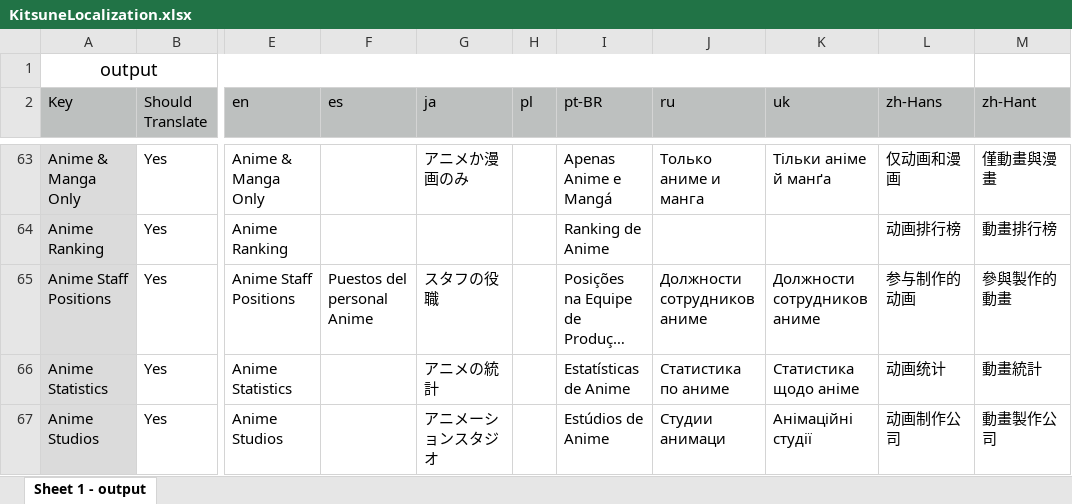
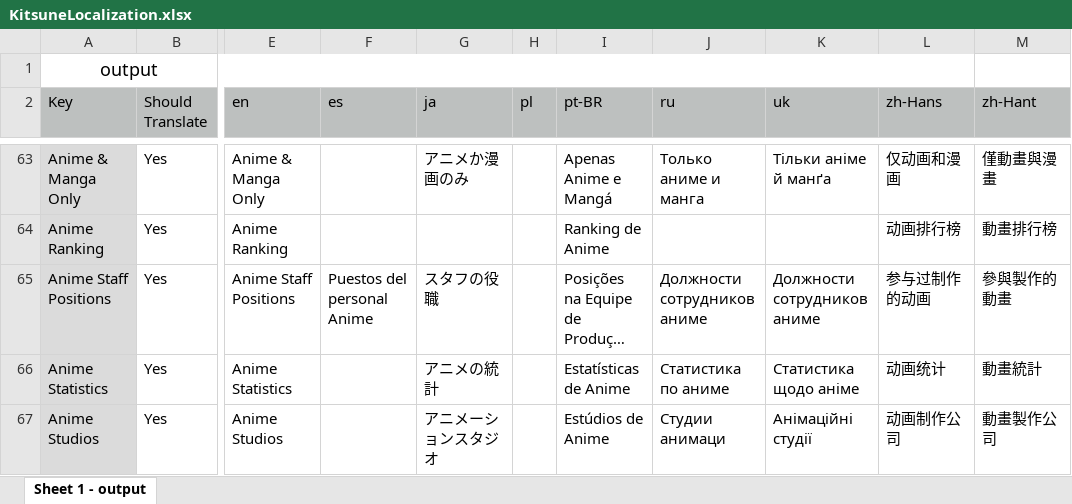
Before and after one commit to JiZPaper/Kitsune-Translations, an Excel workbook: Localizations/KitsuneLocalization.xlsx, sheet Sheet 1 - output, drawn as a sheet; only a part is shown, gaps mark what is left out; long unchanged cells end in …; values as stored, in another font and other column widths than the file's, no borders; the diff covers the shown part only; the diff names each change by its address in the sheet, - before the commit and + after, or states it on an @@ line.

Commit message:
Update .xlsx file

```diff
--- a/Localizations/KitsuneLocalization.xlsx (sheet Sheet 1 - output)
+++ b/Localizations/KitsuneLocalization.xlsx (sheet Sheet 1 - output)
-L65 (zh-Hans): 参与制作的动画
+L65 (zh-Hans): 参与过制作的动画
```
Also changed, not shown: 14 edited cells elsewhere in this sheet.
